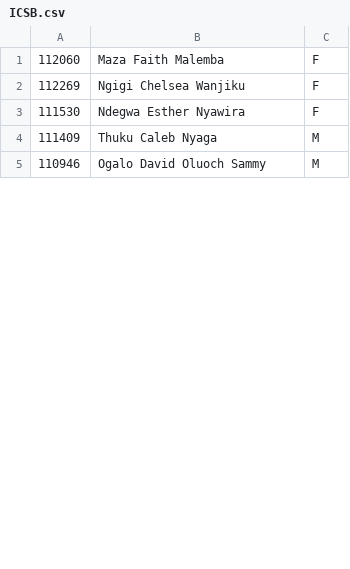
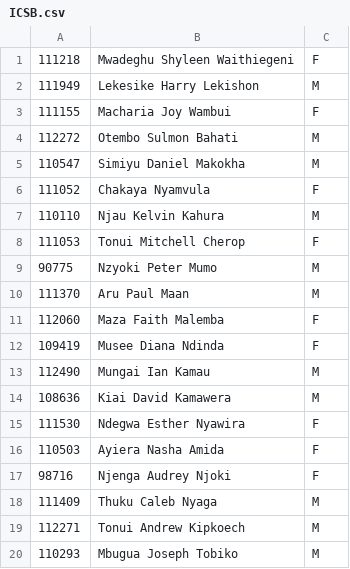
Before and after one commit to amani-usagi/Merg-and-Sort-CPP, a CSV file: csvoutput/ICSB.csv, drawn as a sheet; only a part is shown; the shorter side is filled out with more unchanged rows; the diff covers the shown part only.

```diff
--- a/csvoutput/ICSB.csv
+++ b/csvoutput/ICSB.csv
@@ -1,4 +1,20 @@
+111218,Mwadeghu Shyleen Waithiegeni,F
+111949,Lekesike Harry Lekishon,M
+111155,Macharia Joy Wambui,F
+112272,Otembo Sulmon Bahati,M
+110547,Simiyu Daniel Makokha,M
+111052,Chakaya Nyamvula,F
+110110,Njau Kelvin Kahura,M
+111053,Tonui Mitchell Cherop,F
+90775,Nzyoki Peter Mumo,M
+111370,Aru Paul Maan,M
 112060,Maza Faith Malemba,F
-112269,Ngigi Chelsea Wanjiku,F
+109419,Musee Diana Ndinda,F
+112490,Mungai Ian Kamau,M
+108636,Kiai David Kamawera,M
 111530,Ndegwa Esther Nyawira,F
+110503,Ayiera Nasha Amida,F
+98716,Njenga Audrey Njoki,F
 111409,Thuku Caleb Nyaga,M
+112271,Tonui Andrew Kipkoech,M
+110293,Mbugua Joseph Tobiko,M
```
Also changed, not shown: 13 added rows, 24 removed rows and 19 moved rows elsewhere in this file, csvoutput/ICSA.csv, 10 other files.
